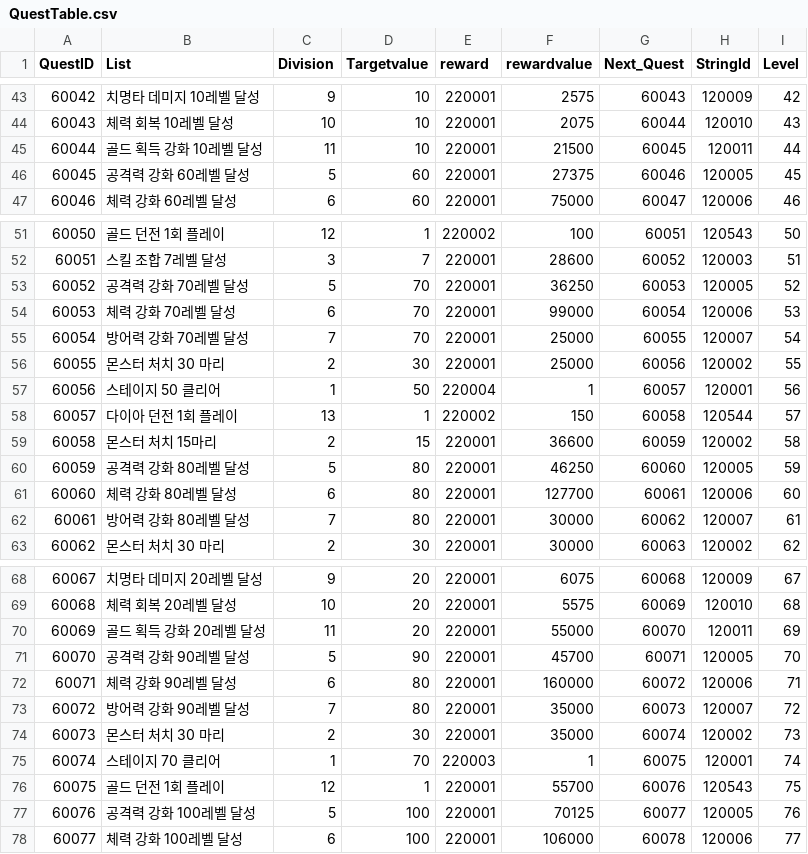
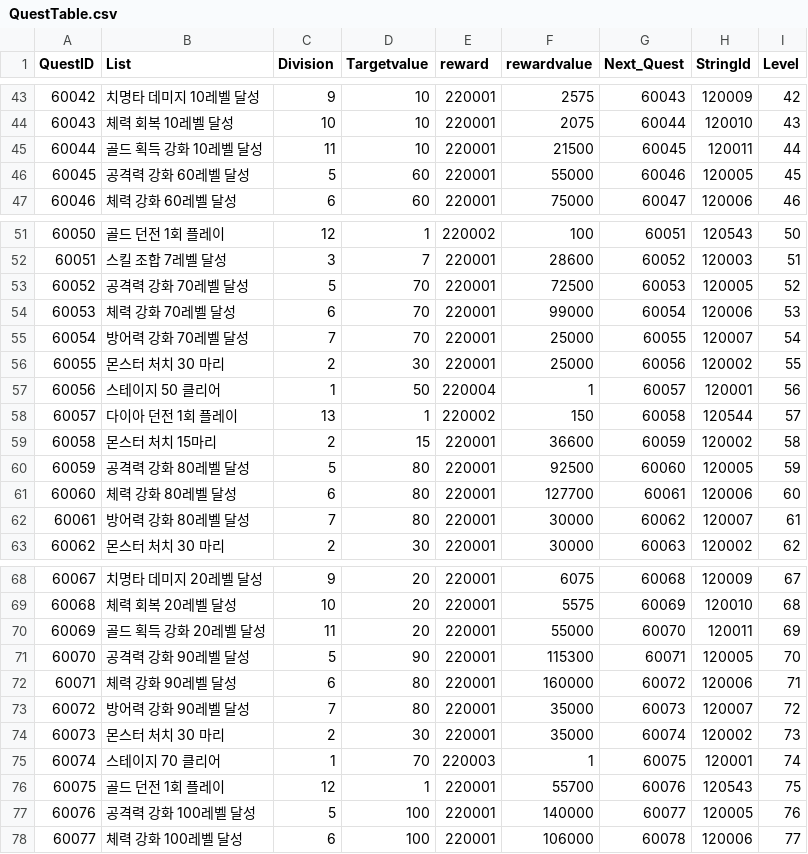
Before and after one commit to Kim-coding/SkillMaster, a CSV file: Assets/Resources/Table/QuestTable.csv, drawn as a sheet; only a part is shown, gaps mark what is left out; the diff covers the shown part only.

```diff
--- a/Assets/Resources/Table/QuestTable.csv
+++ b/Assets/Resources/Table/QuestTable.csv
@@ -45,3 +45,3 @@
 60044,골드 획득 강화 10레벨 달성,11,10,220001,21500,60045,120011,44
-60045,공격력 강화 60레벨 달성,5,60,220001,27375,60046,120005,45
+60045,공격력 강화 60레벨 달성,5,60,220001,55000,60046,120005,45
 60046,체력 강화 60레벨 달성,6,60,220001,75000,60047,120006,46
@@ -52,3 +52,3 @@
 60051,스킬 조합 7레벨 달성,3,7,220001,28600,60052,120003,51
-60052,공격력 강화 70레벨 달성,5,70,220001,36250,60053,120005,52
+60052,공격력 강화 70레벨 달성,5,70,220001,72500,60053,120005,52
 60053,체력 강화 70레벨 달성,6,70,220001,99000,60054,120006,53
@@ -59,3 +59,3 @@
 60058,몬스터 처치 15마리,2,15,220001,36600,60059,120002,58
-60059,공격력 강화 80레벨 달성,5,80,220001,46250,60060,120005,59
+60059,공격력 강화 80레벨 달성,5,80,220001,92500,60060,120005,59
 60060,체력 강화 80레벨 달성,6,80,220001,127700,60061,120006,60
@@ -70,3 +70,3 @@
 60069,골드 획득 강화 20레벨 달성,11,20,220001,55000,60070,120011,69
-60070,공격력 강화 90레벨 달성,5,90,220001,45700,60071,120005,70
+60070,공격력 강화 90레벨 달성,5,90,220001,115300,60071,120005,70
 60071,체력 강화 90레벨 달성,6,80,220001,160000,60072,120006,71
@@ -76,3 +76,3 @@
 60075,골드 던전 1회 플레이,12,1,220001,55700,60076,120543,75
-60076,공격력 강화 100레벨 달성,5,100,220001,70125,60077,120005,76
+60076,공격력 강화 100레벨 달성,5,100,220001,140000,60077,120005,76
 60077,체력 강화 100레벨 달성,6,100,220001,106000,60078,120006,77
```
Also changed, not shown: 5 edited cells elsewhere in this file.
